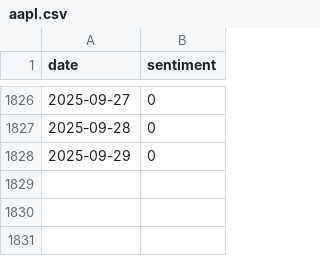
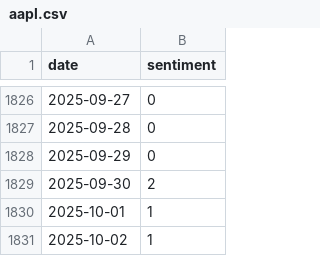
Before and after one commit to autonomous-web-org/news-sentiment, a CSV file: webapp/src/assets/data/aapl.csv, drawn as a sheet; only a part is shown, gaps mark what is left out; the diff names each change by its address in the sheet, - before the commit and + after, or states it on an @@ line.

Commit message:
AAPL: add 3 days through 2025-10-02

```diff
--- a/webapp/src/assets/data/aapl.csv
+++ b/webapp/src/assets/data/aapl.csv
+row 1829: 2025-09-30 | 2
+row 1830: 2025-10-01 | 1
+row 1831: 2025-10-02 | 1
```
